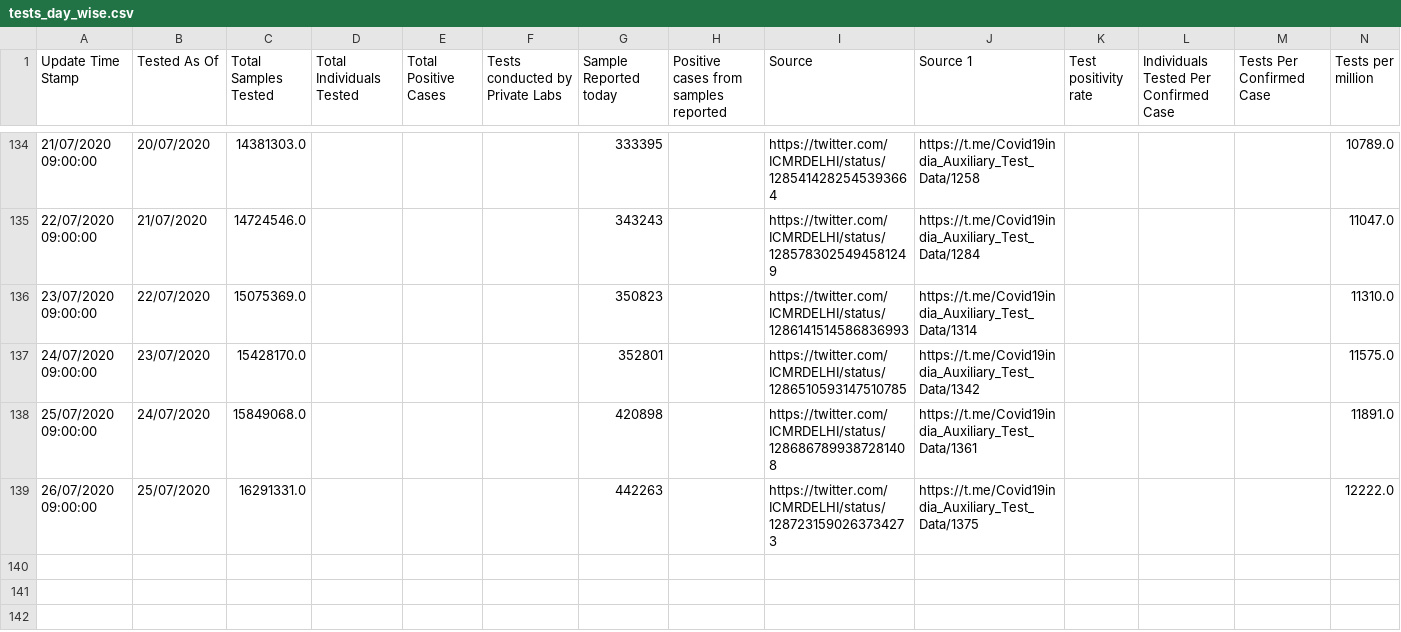
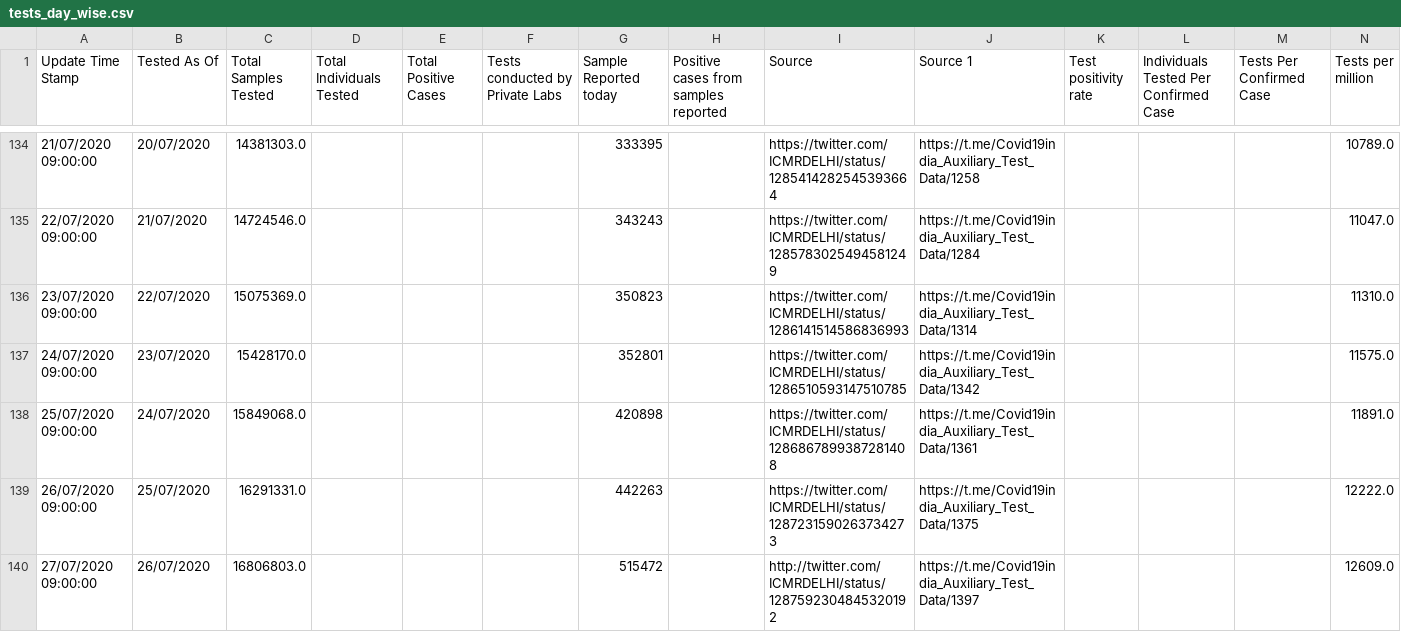
Before and after one commit to imdevskp/covid-19-india-data, a CSV file: tests_day_wise.csv, drawn as a sheet; only a part is shown, gaps mark what is left out.

```diff
--- a/tests_day_wise.csv
+++ b/tests_day_wise.csv
@@ -139 +139,2 @@ Update Time Stamp,Tested As Of,Total Samples Tested,Total Individuals Tested,Tot
 26/07/2020 09:00:00,25/07/2020,16291331.0,,,,442263,,https://twitter.com/ICMRDELHI/status/1287231590263734273,https://t.me/Covid19india_Auxiliary_Test_Data/1375,,,,12222.0
+27/07/2020 09:00:00,26/07/2020,16806803.0,,,,515472,,http://twitter.com/ICMRDELHI/status/1287592304845320192,https://t.me/Covid19india_Auxiliary_Test_Data/1397,,,,12609.0
```
Also changed, not shown: complete.csv, district_level_latest.csv, 4 other files.
